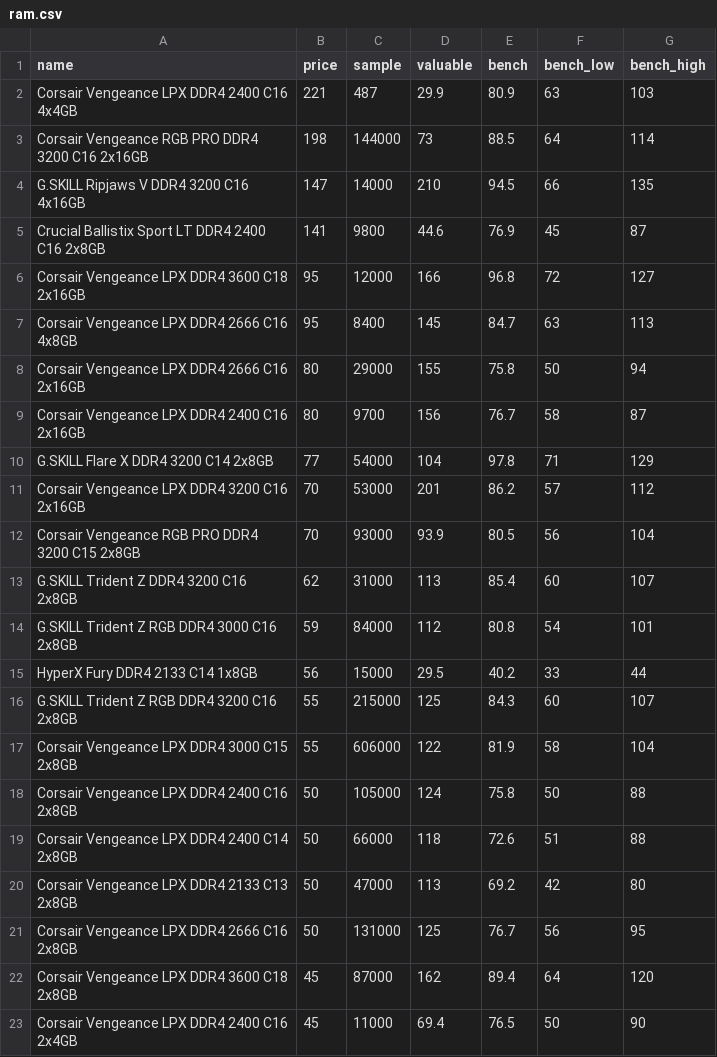
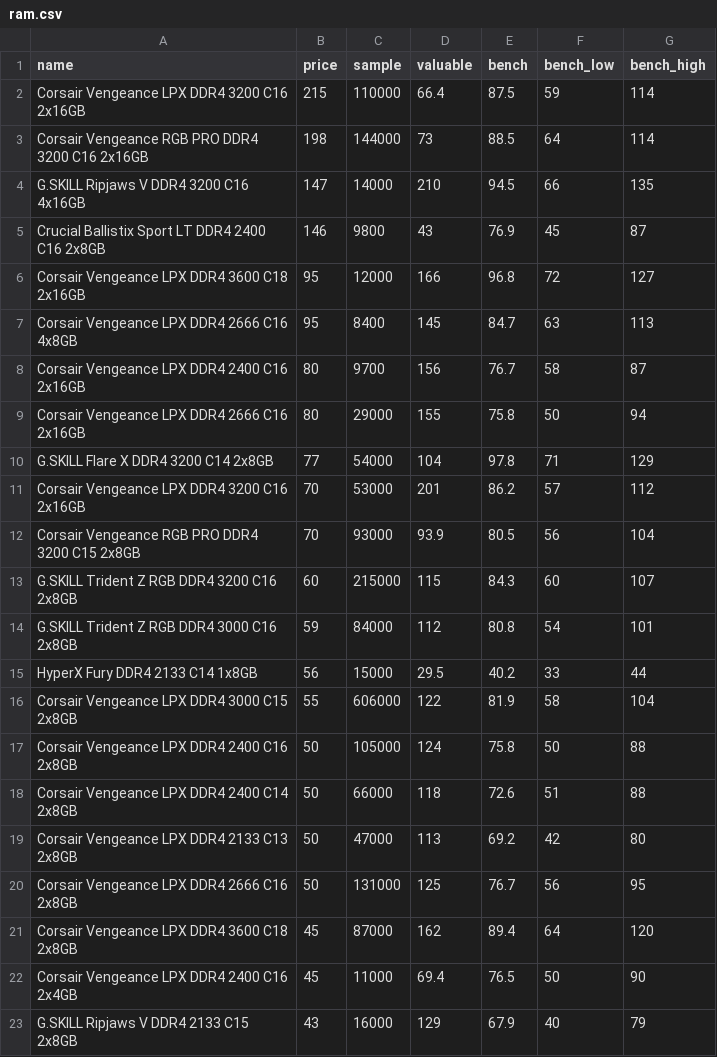
Before and after one commit to ShaokangJiang/CSE-203B-crapping, a CSV file: data/ram.csv, drawn as a sheet; only a part is shown; the shorter side is filled out with more unchanged rows; the diff covers the shown part only.

```diff
--- a/data/ram.csv
+++ b/data/ram.csv
@@ -1,10 +1,10 @@
 name,price,sample,valuable,bench,bench_low,bench_high
-Corsair Vengeance LPX DDR4 2400 C16 4x4GB,221,487,29.9,80.9,63,103
+Corsair Vengeance LPX DDR4 3200 C16 2x16GB,215,110000,66.4,87.5,59,114
 Corsair Vengeance RGB PRO DDR4 3200 C16 2x16GB,198,144000,73,88.5,64,114
 G.SKILL Ripjaws V DDR4 3200 C16 4x16GB,147,14000,210,94.5,66,135
-Crucial Ballistix Sport LT DDR4 2400 C16 2x8GB,141,9800,44.6,76.9,45,87
+Crucial Ballistix Sport LT DDR4 2400 C16 2x8GB,146,9800,43,76.9,45,87
 Corsair Vengeance LPX DDR4 3600 C18 2x16GB,95,12000,166,96.8,72,127
 Corsair Vengeance LPX DDR4 2666 C16 4x8GB,95,8400,145,84.7,63,113
+Corsair Vengeance LPX DDR4 2400 C16 2x16GB,80,9700,156,76.7,58,87
 Corsair Vengeance LPX DDR4 2666 C16 2x16GB,80,29000,155,75.8,50,94
-Corsair Vengeance LPX DDR4 2400 C16 2x16GB,80,9700,156,76.7,58,87
 G.SKILL Flare X DDR4 3200 C14 2x8GB,77,54000,104,97.8,71,129
@@ -12,6 +12,5 @@ Corsair Vengeance LPX DDR4 3200 C16 2x16GB,70,53000,201,86.2,57,112
 Corsair Vengeance RGB PRO DDR4 3200 C15 2x8GB,70,93000,93.9,80.5,56,104
-G.SKILL Trident Z DDR4 3200 C16 2x8GB,62,31000,113,85.4,60,107
+G.SKILL Trident Z RGB DDR4 3200 C16 2x8GB,60,215000,115,84.3,60,107
 G.SKILL Trident Z RGB DDR4 3000 C16 2x8GB,59,84000,112,80.8,54,101
 HyperX Fury DDR4 2133 C14 1x8GB,56,15000,29.5,40.2,33,44
-G.SKILL Trident Z RGB DDR4 3200 C16 2x8GB,55,215000,125,84.3,60,107
 Corsair Vengeance LPX DDR4 3000 C15 2x8GB,55,606000,122,81.9,58,104
```
Also changed, not shown: 1 added row, 2 removed rows and 2 edited cells elsewhere in this file, data/cpu.csv, data/gpu.csv, 2 other files.
